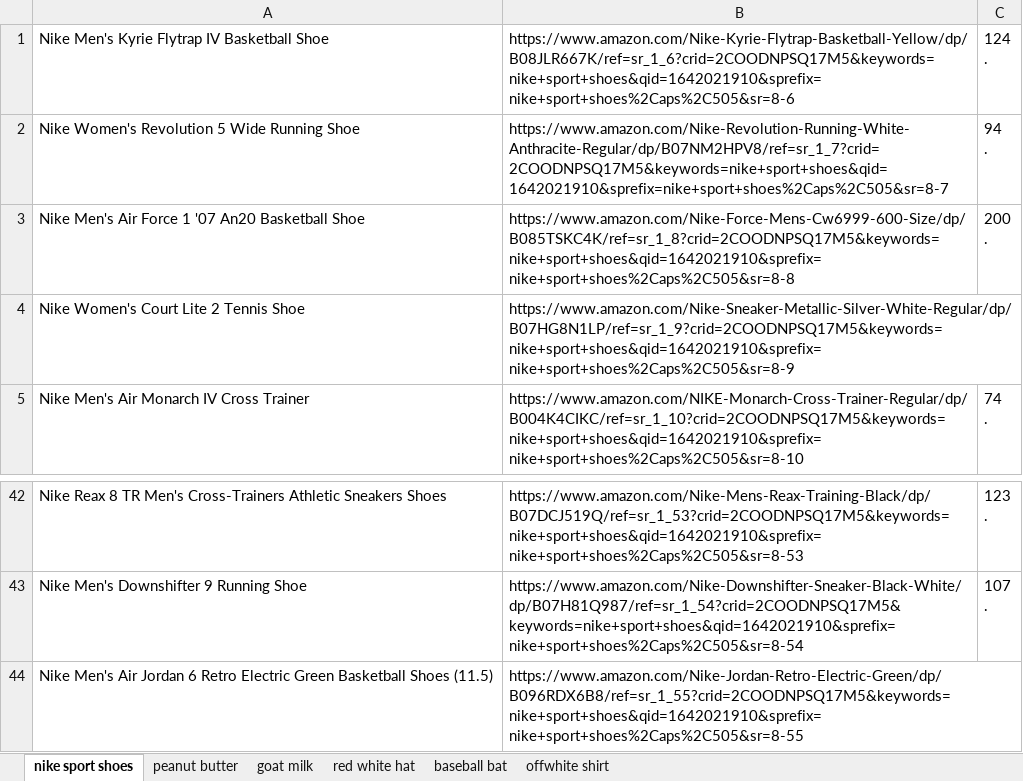
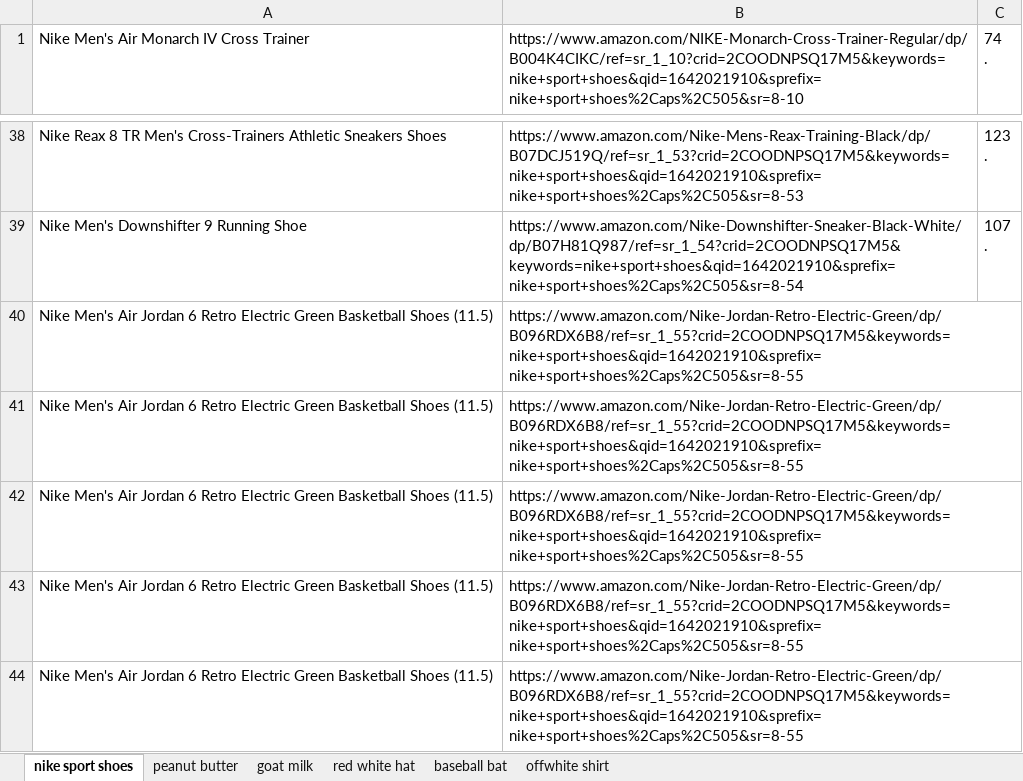
Before and after one commit to Dragos25/ProjectRPA, an Excel workbook: data/searchResults.xlsx, sheet nike sport shoes, drawn as a sheet; only a part is shown, gaps mark what is left out; values as stored, in another font and other column widths than the file's, no borders; removed rows and columns are numbered as before the commit, all else as after; ↵ is a line break in a cell; the diff names each change by its address in the sheet, - before the commit and + after, or states it on an @@ line.

```diff
--- a/data/searchResults.xlsx (sheet nike sport shoes)
+++ b/data/searchResults.xlsx (sheet nike sport shoes)
-row 1: Nike Men's Kyrie Flytrap IV Basketball Shoe | https://www.amazon.com/Nike-Kyrie-Flytrap-Basketball-Yellow/dp/B08JLR667K/ref=sr_1_6?crid=2COODNPSQ17M5&keywords=nike+sport+shoes&qid=1642021910&sprefix=nike+sport+shoes%2Caps%2C505&sr=8-6 | 124 ↵ .
-row 2: Nike Women's Revolution 5 Wide Running Shoe | https://www.amazon.com/Nike-Revolution-Running-White-Anthracite-Regular/dp/B07NM2HPV8/ref=sr_1_7?crid=2COODNPSQ17M5&keywords=nike+sport+shoes&qid=1642021910&sprefix=nike+sport+shoes%2Caps%2C505&sr=8-7 | 94 ↵ .
-row 3: Nike Men's Air Force 1 '07 An20 Basketball Shoe | https://www.amazon.com/Nike-Force-Mens-Cw6999-600-Size/dp/B085TSKC4K/ref=sr_1_8?crid=2COODNPSQ17M5&keywords=nike+sport+shoes&qid=1642021910&sprefix=nike+sport+shoes%2Caps%2C505&sr=8-8 | 200 ↵ .
-row 4: Nike Women's Court Lite 2 Tennis Shoe | https://www.amazon.com/Nike-Sneaker-Metallic-Silver-White-Regular/dp/B07HG8N1LP/ref=sr_1_9?crid=2COODNPSQ17M5&keywords=nike+sport+shoes&qid=1642021910&sprefix=nike+sport+shoes%2Caps%2C505&sr=8-9
+row 40: Nike Men's Air Jordan 6 Retro Electric Green Basketball Shoes (11.5) | https://www.amazon.com/Nike-Jordan-Retro-Electric-Green/dp/B096RDX6B8/ref=sr_1_55?crid=2COODNPSQ17M5&keywords=nike+sport+shoes&qid=1642021910&sprefix=nike+sport+shoes%2Caps%2C505&sr=8-55
+row 41: Nike Men's Air Jordan 6 Retro Electric Green Basketball Shoes (11.5) | https://www.amazon.com/Nike-Jordan-Retro-Electric-Green/dp/B096RDX6B8/ref=sr_1_55?crid=2COODNPSQ17M5&keywords=nike+sport+shoes&qid=1642021910&sprefix=nike+sport+shoes%2Caps%2C505&sr=8-55
+row 42: Nike Men's Air Jordan 6 Retro Electric Green Basketball Shoes (11.5) | https://www.amazon.com/Nike-Jordan-Retro-Electric-Green/dp/B096RDX6B8/ref=sr_1_55?crid=2COODNPSQ17M5&keywords=nike+sport+shoes&qid=1642021910&sprefix=nike+sport+shoes%2Caps%2C505&sr=8-55
+row 43: Nike Men's Air Jordan 6 Retro Electric Green Basketball Shoes (11.5) | https://www.amazon.com/Nike-Jordan-Retro-Electric-Green/dp/B096RDX6B8/ref=sr_1_55?crid=2COODNPSQ17M5&keywords=nike+sport+shoes&qid=1642021910&sprefix=nike+sport+shoes%2Caps%2C505&sr=8-55
```
Also changed, not shown: sheet red white hat, sheet baseball bat, sheet offwhite shirt, sheet goat milk, sheet peanut butter, 4 other files.
